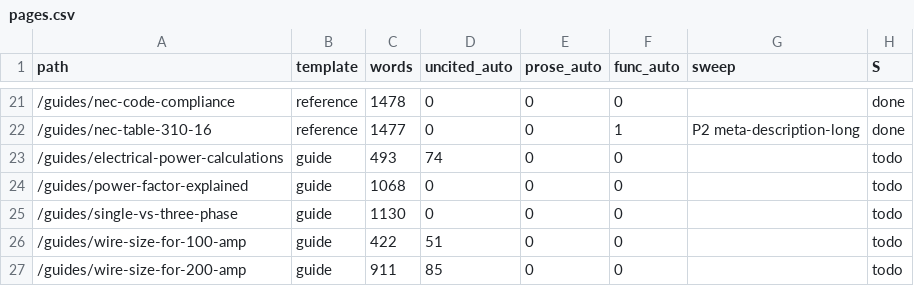
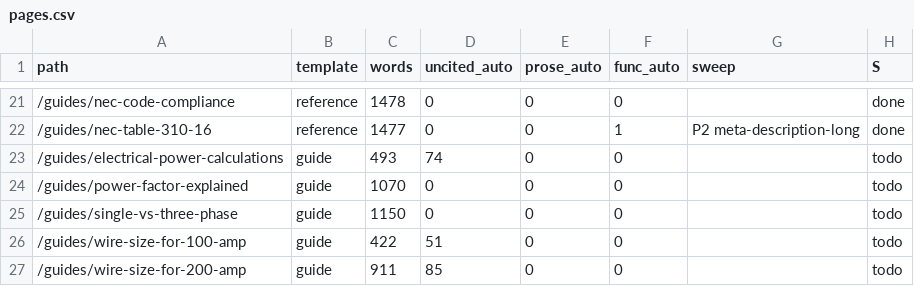
Before and after one commit to Mapstor/wiresizes, a CSV file: qa/pages.csv, drawn as a sheet; only a part is shown, gaps mark what is left out; the diff names each change by its address in the sheet, - before the commit and + after, or states it on an @@ line.

```diff
--- a/qa/pages.csv
+++ b/qa/pages.csv
-C24 (words): 1068
+C24 (words): 1070
-C25 (words): 1130
+C25 (words): 1150
```
Also changed, not shown: 1 other file.
